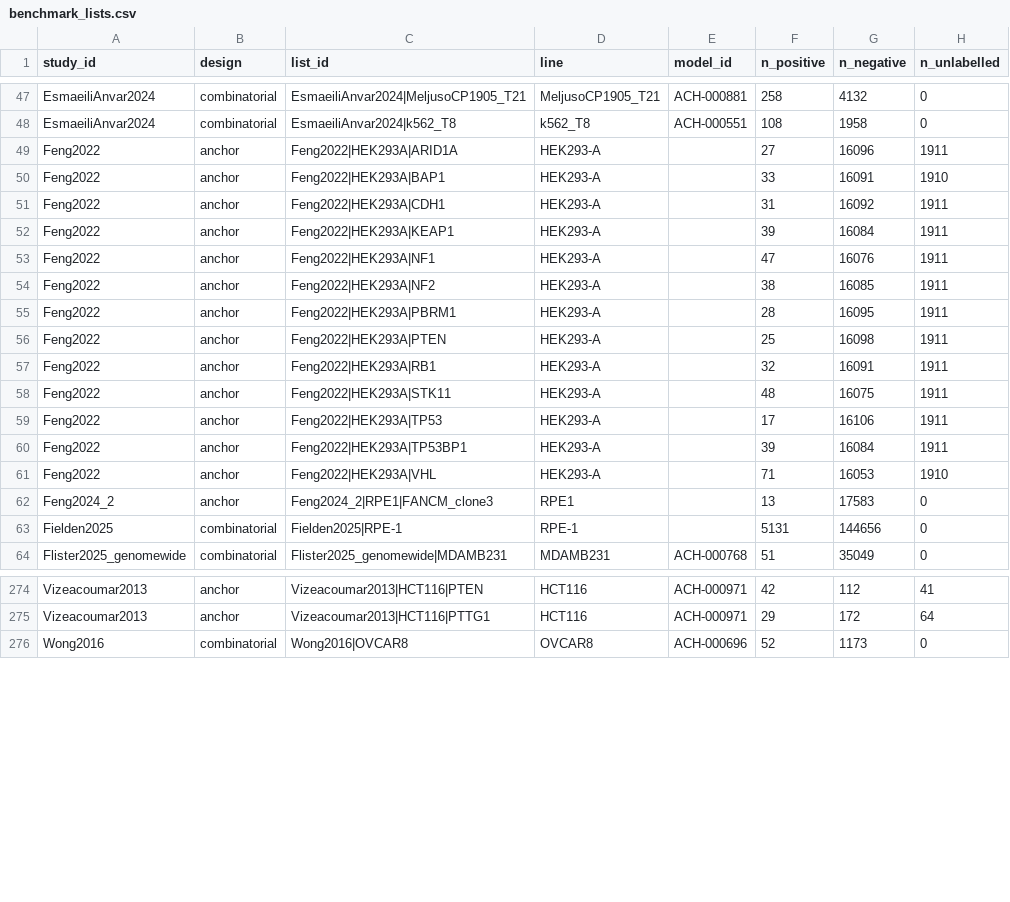
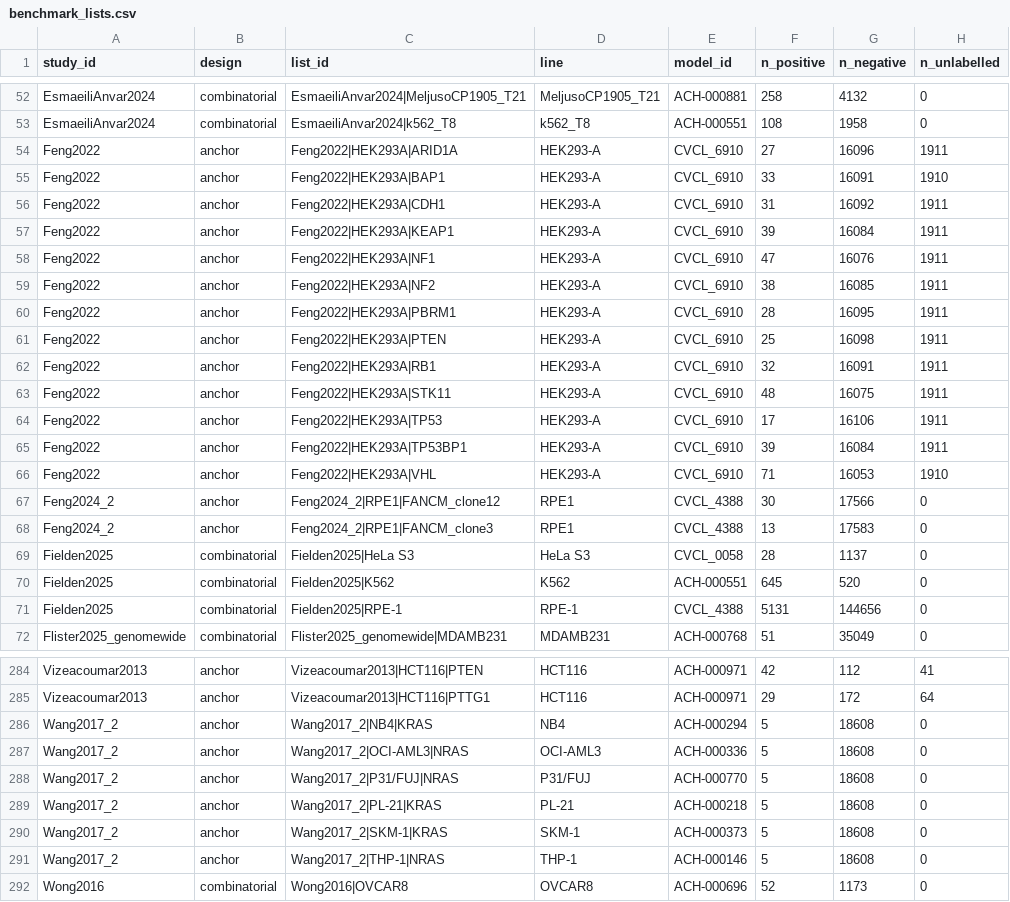
Before and after one commit to ENNCELADUS/gene-perturbation-prediction, a CSV file: results/sl_study_benchmark/host/benchmark_lists.csv, drawn as a sheet; only a part is shown, gaps mark what is left out; the diff covers the shown part only.

```diff
--- a/results/sl_study_benchmark/host/benchmark_lists.csv
+++ b/results/sl_study_benchmark/host/benchmark_lists.csv
@@ -48,17 +53,20 @@ EsmaeiliAnvar2024,combinatorial,EsmaeiliAnvar2024|MeljusoCP1905_T21,MeljusoCP190
 EsmaeiliAnvar2024,combinatorial,EsmaeiliAnvar2024|k562_T8,k562_T8,ACH-000551,108,1958,0
-Feng2022,anchor,Feng2022|HEK293A|ARID1A,HEK293-A,,27,16096,1911
-Feng2022,anchor,Feng2022|HEK293A|BAP1,HEK293-A,,33,16091,1910
-Feng2022,anchor,Feng2022|HEK293A|CDH1,HEK293-A,,31,16092,1911
-Feng2022,anchor,Feng2022|HEK293A|KEAP1,HEK293-A,,39,16084,1911
-Feng2022,anchor,Feng2022|HEK293A|NF1,HEK293-A,,47,16076,1911
-Feng2022,anchor,Feng2022|HEK293A|NF2,HEK293-A,,38,16085,1911
-Feng2022,anchor,Feng2022|HEK293A|PBRM1,HEK293-A,,28,16095,1911
-Feng2022,anchor,Feng2022|HEK293A|PTEN,HEK293-A,,25,16098,1911
-Feng2022,anchor,Feng2022|HEK293A|RB1,HEK293-A,,32,16091,1911
-Feng2022,anchor,Feng2022|HEK293A|STK11,HEK293-A,,48,16075,1911
-Feng2022,anchor,Feng2022|HEK293A|TP53,HEK293-A,,17,16106,1911
-Feng2022,anchor,Feng2022|HEK293A|TP53BP1,HEK293-A,,39,16084,1911
-Feng2022,anchor,Feng2022|HEK293A|VHL,HEK293-A,,71,16053,1910
-Feng2024_2,anchor,Feng2024_2|RPE1|FANCM_clone3,RPE1,,13,17583,0
-Fielden2025,combinatorial,Fielden2025|RPE-1,RPE-1,,5131,144656,0
+Feng2022,anchor,Feng2022|HEK293A|ARID1A,HEK293-A,CVCL_6910,27,16096,1911
+Feng2022,anchor,Feng2022|HEK293A|BAP1,HEK293-A,CVCL_6910,33,16091,1910
+Feng2022,anchor,Feng2022|HEK293A|CDH1,HEK293-A,CVCL_6910,31,16092,1911
+Feng2022,anchor,Feng2022|HEK293A|KEAP1,HEK293-A,CVCL_6910,39,16084,1911
+Feng2022,anchor,Feng2022|HEK293A|NF1,HEK293-A,CVCL_6910,47,16076,1911
+Feng2022,anchor,Feng2022|HEK293A|NF2,HEK293-A,CVCL_6910,38,16085,1911
+Feng2022,anchor,Feng2022|HEK293A|PBRM1,HEK293-A,CVCL_6910,28,16095,1911
+Feng2022,anchor,Feng2022|HEK293A|PTEN,HEK293-A,CVCL_6910,25,16098,1911
+Feng2022,anchor,Feng2022|HEK293A|RB1,HEK293-A,CVCL_6910,32,16091,1911
+Feng2022,anchor,Feng2022|HEK293A|STK11,HEK293-A,CVCL_6910,48,16075,1911
+Feng2022,anchor,Feng2022|HEK293A|TP53,HEK293-A,CVCL_6910,17,16106,1911
+Feng2022,anchor,Feng2022|HEK293A|TP53BP1,HEK293-A,CVCL_6910,39,16084,1911
+Feng2022,anchor,Feng2022|HEK293A|VHL,HEK293-A,CVCL_6910,71,16053,1910
+Feng2024_2,anchor,Feng2024_2|RPE1|FANCM_clone12,RPE1,CVCL_4388,30,17566,0
+Feng2024_2,anchor,Feng2024_2|RPE1|FANCM_clone3,RPE1,CVCL_4388,13,17583,0
+Fielden2025,combinatorial,Fielden2025|HeLa S3,HeLa S3,CVCL_0058,28,1137,0
+Fielden2025,combinatorial,Fielden2025|K562,K562,ACH-000551,645,520,0
+Fielden2025,combinatorial,Fielden2025|RPE-1,RPE-1,CVCL_4388,5131,144656,0
 Flister2025_genomewide,combinatorial,Flister2025_genomewide|MDAMB231,MDAMB231,ACH-000768,51,35049,0
@@ -275,2 +285,8 @@ Vizeacoumar2013,anchor,Vizeacoumar2013|HCT116|PTEN,HCT116,ACH-000971,42,112,41
 Vizeacoumar2013,anchor,Vizeacoumar2013|HCT116|PTTG1,HCT116,ACH-000971,29,172,64
+Wang2017_2,anchor,Wang2017_2|NB4|KRAS,NB4,ACH-000294,5,18608,0
+Wang2017_2,anchor,Wang2017_2|OCI-AML3|NRAS,OCI-AML3,ACH-000336,5,18608,0
+Wang2017_2,anchor,Wang2017_2|P31/FUJ|NRAS,P31/FUJ,ACH-000770,5,18608,0
+Wang2017_2,anchor,Wang2017_2|PL-21|KRAS,PL-21,ACH-000218,5,18608,0
+Wang2017_2,anchor,Wang2017_2|SKM-1|KRAS,SKM-1,ACH-000373,5,18608,0
+Wang2017_2,anchor,Wang2017_2|THP-1|NRAS,THP-1,ACH-000146,5,18608,0
 Wong2016,combinatorial,Wong2016|OVCAR8,OVCAR8,ACH-000696,52,1173,0
```
Also changed, not shown: 7 added rows and 32 edited cells elsewhere in this file, 12 other files.
